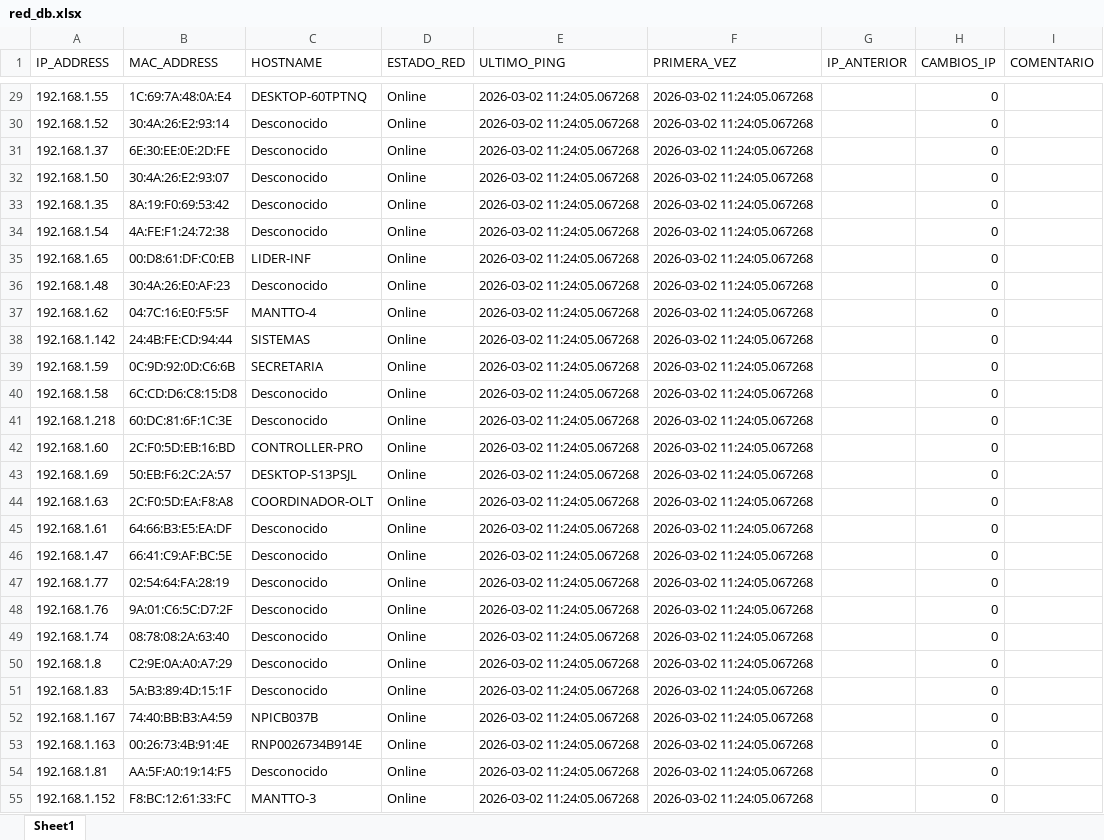
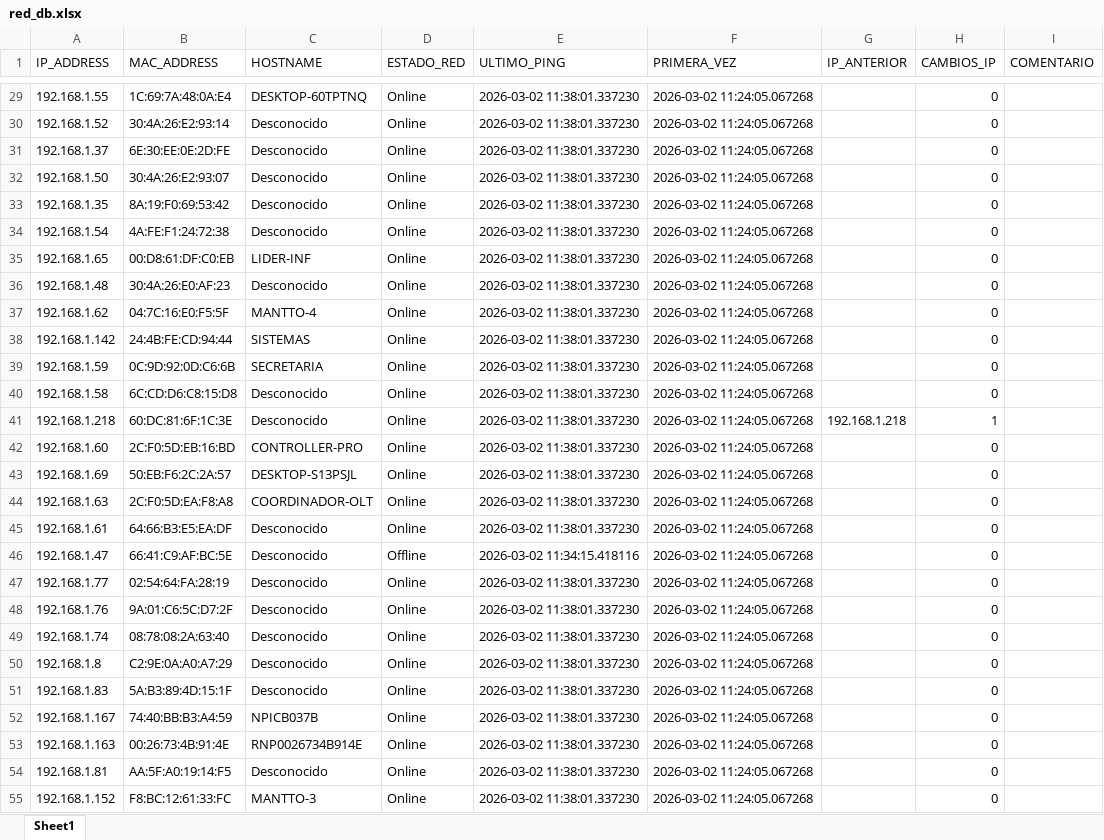
Before and after one commit to GoodIsaac18/tickets, an Excel workbook: red_db.xlsx, sheet Sheet1, drawn as a sheet; only a part is shown, gaps mark what is left out; values as stored, in another font and other column widths than the file's, no borders; the diff covers the shown part only; the diff names each change by its address in the sheet, - before the commit and + after, or states it on an @@ line.

```diff
--- a/red_db.xlsx (sheet Sheet1)
+++ b/red_db.xlsx (sheet Sheet1)
-E29:E45 (ULTIMO_PING): 2026-03-02 11:24:05.067268
+E29:E45 (ULTIMO_PING): 2026-03-02 11:38:01.337230
-G41 (IP_ANTERIOR): (empty)
+G41 (IP_ANTERIOR): 192.168.1.218
-H41 (CAMBIOS_IP): 0
+H41 (CAMBIOS_IP): 1
-D46 (ESTADO_RED): Online
+D46 (ESTADO_RED): Offline
-E46 (ULTIMO_PING): 2026-03-02 11:24:05.067268
+E46 (ULTIMO_PING): 2026-03-02 11:34:15.418116
-E47:E55 (ULTIMO_PING): 2026-03-02 11:24:05.067268
+E47:E55 (ULTIMO_PING): 2026-03-02 11:38:01.337230
```
Also changed, not shown: 30 added rows and 63 edited cells elsewhere in this sheet, 1 other file.
